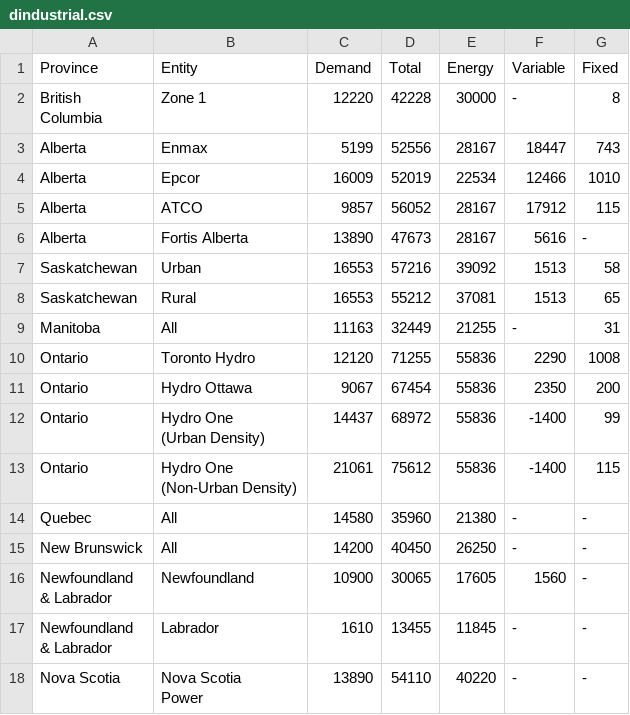
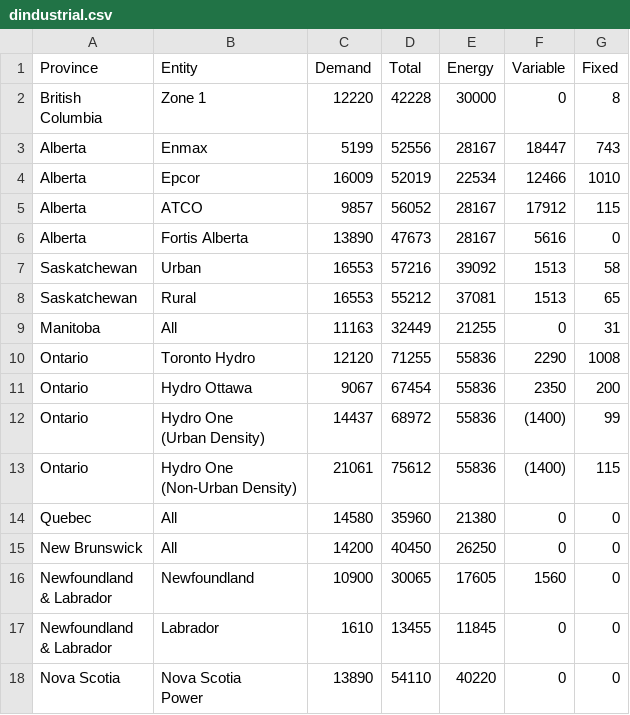
Before and after one commit to mariamragab/The-Price-of-Power, a CSV file: Rates by Consumer Class/dindustrial.csv, drawn as a sheet; the diff names each change by its address in the sheet, - before the commit and + after, or states it on an @@ line.

```diff
--- a/Rates by Consumer Class/dindustrial.csv
+++ b/Rates by Consumer Class/dindustrial.csv
-F2 (Variable): -
+F2 (Variable): 0
-G6 (Fixed): -
+G6 (Fixed): 0
-F9 (Variable): -
+F9 (Variable): 0
-F12:F13 (Variable): -1400
+F12:F13 (Variable): (1400)
-F14:F15 (Variable): -
+F14:F15 (Variable): 0
-G14:G18 (Fixed): -
+G14:G18 (Fixed): 0
-F17:F18 (Variable): -
+F17:F18 (Variable): 0
```
Also changed, not shown: Rates by Consumer Class/lcommercial.csv, Rates by Consumer Class/tindustrial.csv.
